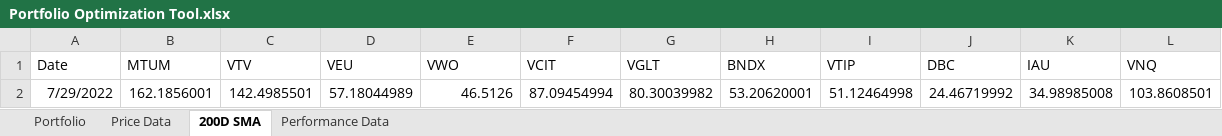
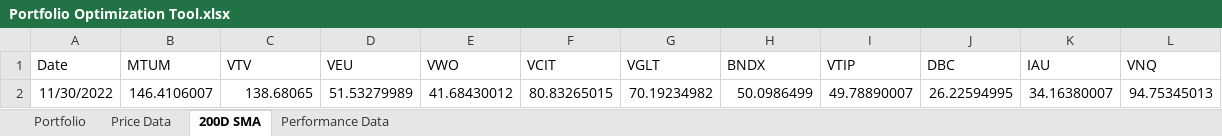
Before and after one commit to ryanlupinski/Portfolio-Optimization, an Excel workbook: Portfolio Optimization Tool.xlsx, sheet 200D SMA, drawn as a sheet; values as stored, in another font and other column widths than the file's, no borders; removed rows and columns are numbered as before the commit, all else as after; the diff names each change by its address in the sheet, - before the commit and + after, or states it on an @@ line.

```diff
--- a/Portfolio Optimization Tool.xlsx (sheet 200D SMA)
+++ b/Portfolio Optimization Tool.xlsx (sheet 200D SMA)
-row 2: 7/29/2022 | 162.1856001 | 142.4985501 | 57.18044989 | 46.5126 | 87.09454994 | 80.30039982 | 53.20620001 | 51.12464998 | 24.46719992 | 34.98985008 | 103.8608501
+row 2: 11/30/2022 | 146.4106007 | 138.68065 | 51.53279989 | 41.68430012 | 80.83265015 | 70.19234982 | 50.0986499 | 49.78890007 | 26.22594995 | 34.16380007 | 94.75345013
```
Also changed, not shown: sheet Portfolio, sheet Performance Data, sheet Price Data, formulas that keep their value, hidden cells, charts or pictures, 21 other files.
